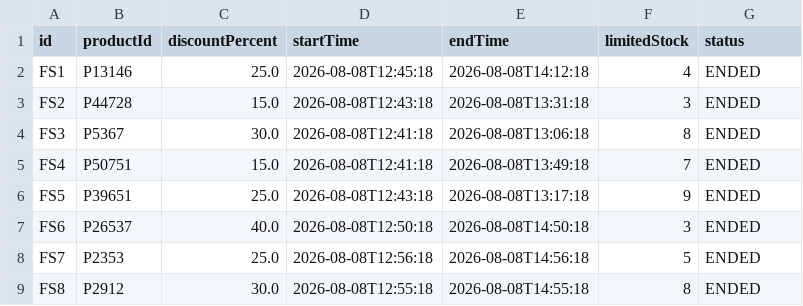
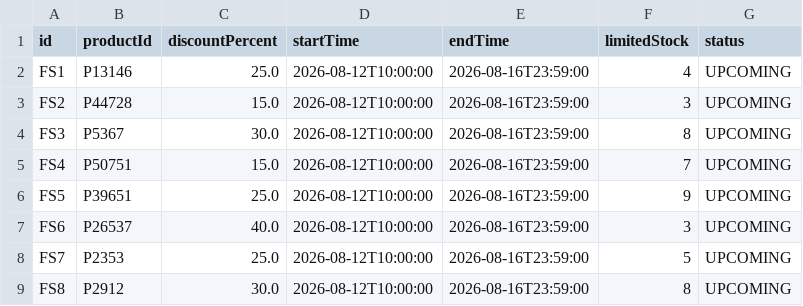
Before and after one commit to gitmann-ayt/Ecommerce-Flash-Sale-Project, a CSV file: data/flashsales.csv, drawn as a sheet.

```diff
--- a/data/flashsales.csv
+++ b/data/flashsales.csv
@@ -1,9 +1,9 @@
 id,productId,discountPercent,startTime,endTime,limitedStock,status
-FS1,P13146,25.0,2026-08-08T12:45:18,2026-08-08T14:12:18,4,ENDED
-FS2,P44728,15.0,2026-08-08T12:43:18,2026-08-08T13:31:18,3,ENDED
-FS3,P5367,30.0,2026-08-08T12:41:18,2026-08-08T13:06:18,8,ENDED
-FS4,P50751,15.0,2026-08-08T12:41:18,2026-08-08T13:49:18,7,ENDED
-FS5,P39651,25.0,2026-08-08T12:43:18,2026-08-08T13:17:18,9,ENDED
-FS6,P26537,40.0,2026-08-08T12:50:18,2026-08-08T14:50:18,3,ENDED
-FS7,P2353,25.0,2026-08-08T12:56:18,2026-08-08T14:56:18,5,ENDED
-FS8,P2912,30.0,2026-08-08T12:55:18,2026-08-08T14:55:18,8,ENDED
+FS1,P13146,25.0,2026-08-12T10:00:00,2026-08-16T23:59:00,4,UPCOMING
+FS2,P44728,15.0,2026-08-12T10:00:00,2026-08-16T23:59:00,3,UPCOMING
+FS3,P5367,30.0,2026-08-12T10:00:00,2026-08-16T23:59:00,8,UPCOMING
+FS4,P50751,15.0,2026-08-12T10:00:00,2026-08-16T23:59:00,7,UPCOMING
+FS5,P39651,25.0,2026-08-12T10:00:00,2026-08-16T23:59:00,9,UPCOMING
+FS6,P26537,40.0,2026-08-12T10:00:00,2026-08-16T23:59:00,3,UPCOMING
+FS7,P2353,25.0,2026-08-12T10:00:00,2026-08-16T23:59:00,5,UPCOMING
+FS8,P2912,30.0,2026-08-12T10:00:00,2026-08-16T23:59:00,8,UPCOMING
```
Also changed, not shown: data/products.csv, data/users.csv, 7 other files.
